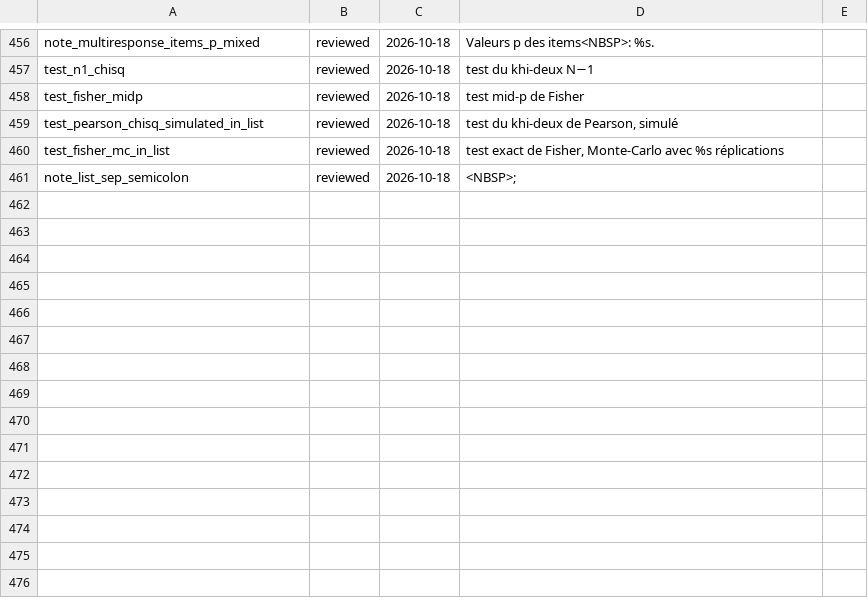
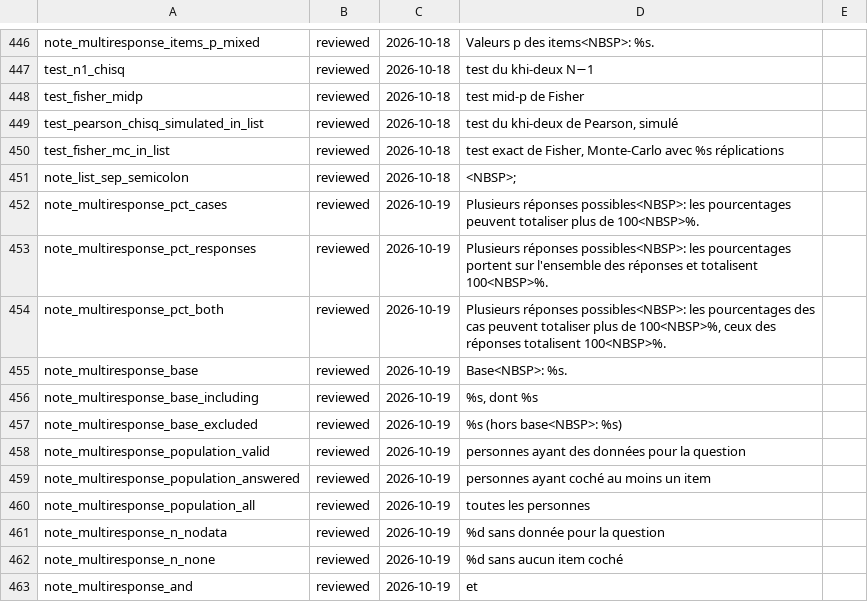
Before and after one commit to amaltawfik/spicy, a TSV file: dev/i18n_fr_review_marks.tsv, drawn as a sheet; only a part is shown, gaps mark what is left out; the diff covers the shown part only.

Commit message:
Descriptive tables open their automatic note with "Note.", once, as table_regression() does; table_multiresponse() notes say in two sentences what the percentages sum to and who is in the base, with the respondents with no data for the question and those with no item chosen counted separately (base = "all" no longer counts the first as having chosen nothing); the help of base explains the ambiguity of an unchecked item and the filter code not declared missing
Closes #11

```diff
--- a/dev/i18n_fr_review_marks.tsv
+++ b/dev/i18n_fr_review_marks.tsv
@@ -461 +451,13 @@ test_fisher_mc_in_list	reviewed	2026-10-18	test exact de Fisher, Monte-Carlo ave
 note_list_sep_semicolon	reviewed	2026-10-18	<NBSP>; 	
+note_multiresponse_pct_cases	reviewed	2026-10-19	Plusieurs réponses possibles<NBSP>: les pourcentages peuvent totaliser plus de 100<NBSP>%.	
+note_multiresponse_pct_responses	reviewed	2026-10-19	Plusieurs réponses possibles<NBSP>: les pourcentages portent sur l'ensemble des réponses et totalisent 100<NBSP>%.	
+note_multiresponse_pct_both	reviewed	2026-10-19	Plusieurs réponses possibles<NBSP>: les pourcentages des cas peuvent totaliser plus de 100<NBSP>%, ceux des réponses totalisent 100<NBSP>%.	
+note_multiresponse_base	reviewed	2026-10-19	Base<NBSP>: %s.	
+note_multiresponse_base_including	reviewed	2026-10-19	%s, dont %s	
+note_multiresponse_base_excluded	reviewed	2026-10-19	%s (hors base<NBSP>: %s)	
+note_multiresponse_population_valid	reviewed	2026-10-19	personnes ayant des données pour la question	
+note_multiresponse_population_answered	reviewed	2026-10-19	personnes ayant coché au moins un item	
+note_multiresponse_population_all	reviewed	2026-10-19	toutes les personnes	
+note_multiresponse_n_nodata	reviewed	2026-10-19	%d sans donnée pour la question	
+note_multiresponse_n_none	reviewed	2026-10-19	%d sans aucun item coché	
+note_multiresponse_and	reviewed	2026-10-19	 et 	
```
Also changed, not shown: 10 removed rows and 6 edited cells elsewhere in this file, 38 other files.
